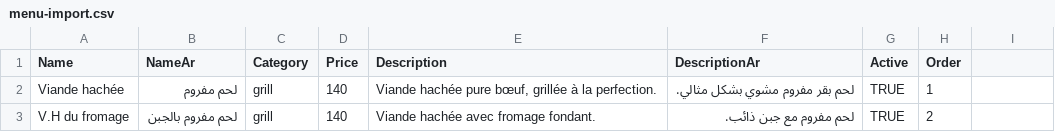
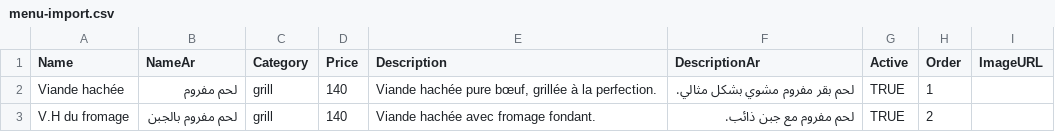
Before and after one commit to zaineb44-ui/Moul-Chowaya, a CSV file: Database/menu-import.csv, drawn as a sheet; only a part is shown.

Commit message:
Update menu-import.csv

```diff
--- a/Database/menu-import.csv
+++ b/Database/menu-import.csv
@@ -1,2 +1,2 @@
-"Name","NameAr","Category","Price","Description","DescriptionAr","Active","Order"
+"Name","NameAr","Category","Price","Description","DescriptionAr","Active","Order","ImageURL"
 "Viande hachée","لحم مفروم","grill",140,"Viande hachée pure bœuf, grillée à la perfection.","لحم بقر مفروم مشوي بشكل مثالي.","TRUE",1
```
